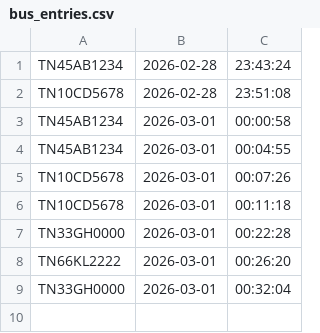
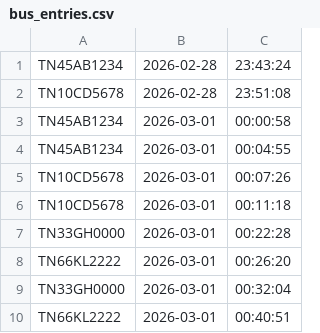
Before and after one commit to rubeshhh/Smart-Bus-Entry-System, a CSV file: bus_entries.csv, drawn as a sheet.

Commit message:
Updated bus entries

```diff
--- a/bus_entries.csv
+++ b/bus_entries.csv
@@ -9 +9,2 @@ TN66KL2222,2026-03-01,00:26:20
 TN33GH0000,2026-03-01,00:32:04
+TN66KL2222,2026-03-01,00:40:51
```
